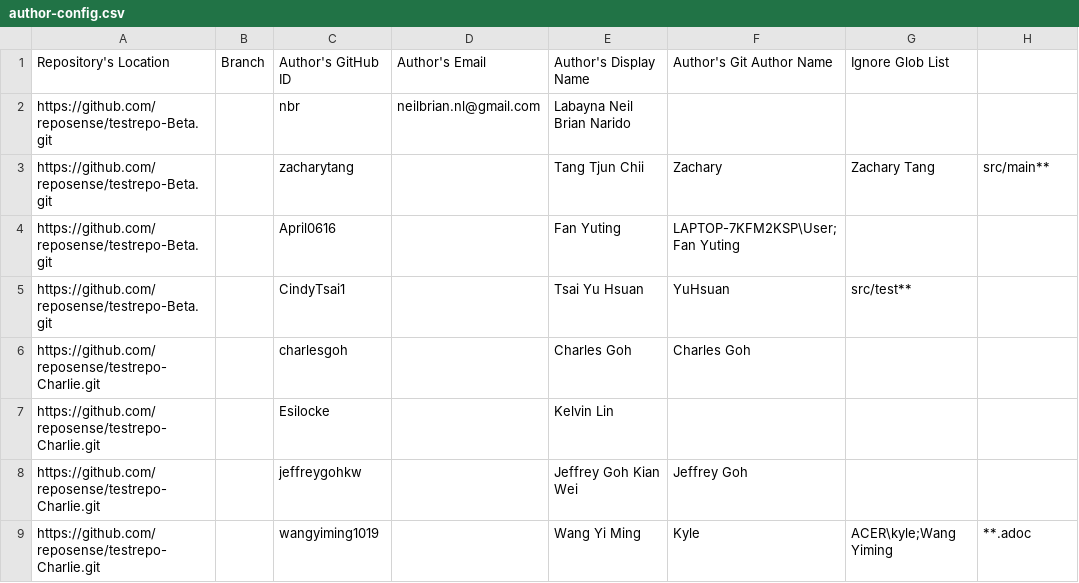
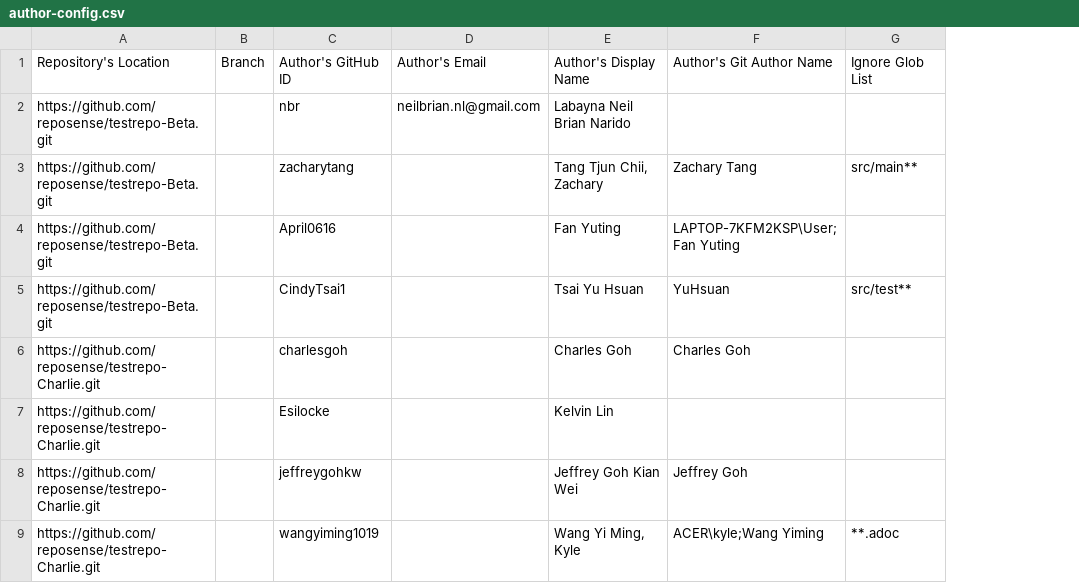
Before and after one commit to reposense/RepoSense, a CSV file: src/systemtest/resources/author-config.csv, drawn as a sheet; removed rows and columns are numbered as before the commit, all else as after; the diff names each change by its address in the sheet, - before the commit and + after, or states it on an @@ line.

Commit message:
Update author-config.csv

```diff
--- a/src/systemtest/resources/author-config.csv
+++ b/src/systemtest/resources/author-config.csv
-column G, rows 1-9: Ignore Glob List |  | Zachary Tang |  | src/test** |  |  |  | ACER\kyle;Wang Yiming
-G1: (empty)
+G1: Ignore Glob List
-E3: Tang Tjun Chii
+E3: Tang Tjun Chii, Zachary
-F3: Zachary
+F3: Zachary Tang
-G5: (empty)
+G5: src/test**
-E9: Wang Yi Ming
+E9: Wang Yi Ming, Kyle
-F9: Kyle
+F9: ACER\kyle;Wang Yiming
```
